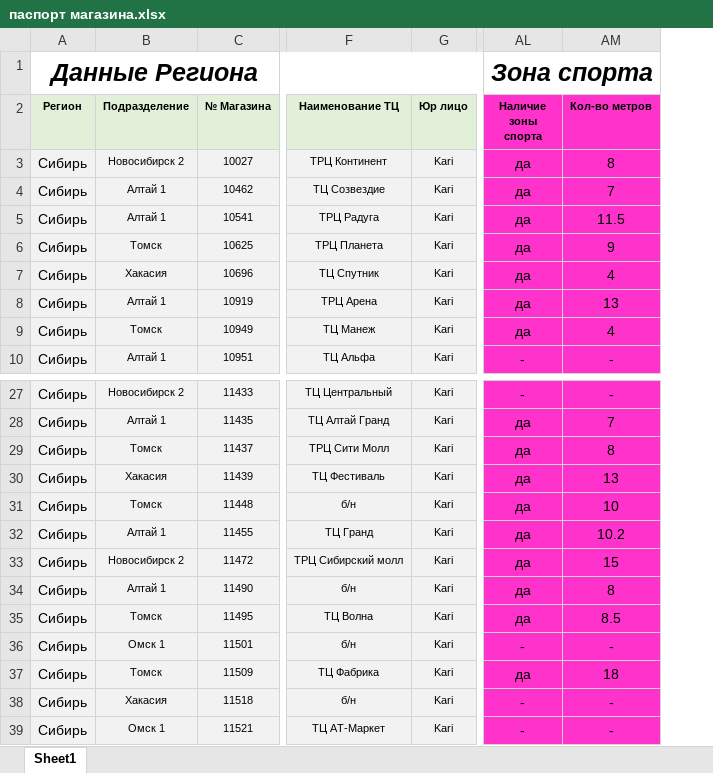
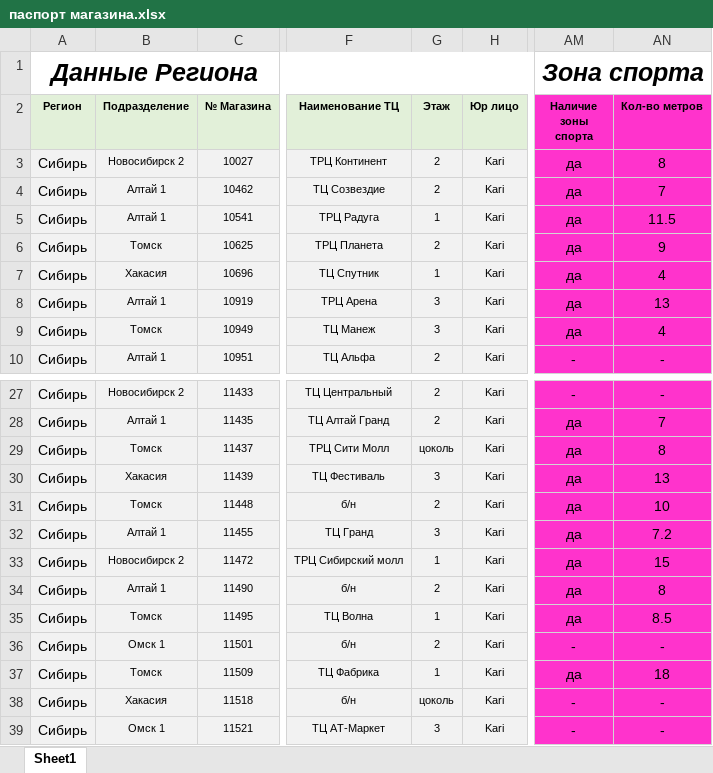
Before and after one commit to skbmaksim82-byte/kari-dashboard, an Excel workbook: паспорт магазина.xlsx, sheet Sheet1, drawn as a sheet; only a part is shown, gaps mark what is left out; values as stored, in another font and other column widths than the file's, no borders; conditional formats not drawn; addresses are those after the commit; the diff names each change by its address in the sheet, - before the commit and + after, or states it on an @@ line.

Commit message:
Add files via upload

```diff
--- a/паспорт магазина.xlsx (sheet Sheet1)
+++ b/паспорт магазина.xlsx (sheet Sheet1)
+column G (Этаж), rows 3-10: 2 | 2 | 1 | 2 | 1 | 3 | 3 | 2; rows 27-39: 2 | 2 | цоколь | 3 | 2 | 3 | 1 | 2 | 1 | 2 | 1 | цоколь | 3
-AN32 (Кол-во метров): 10.2
+AN32 (Кол-во метров): 7.2
```
